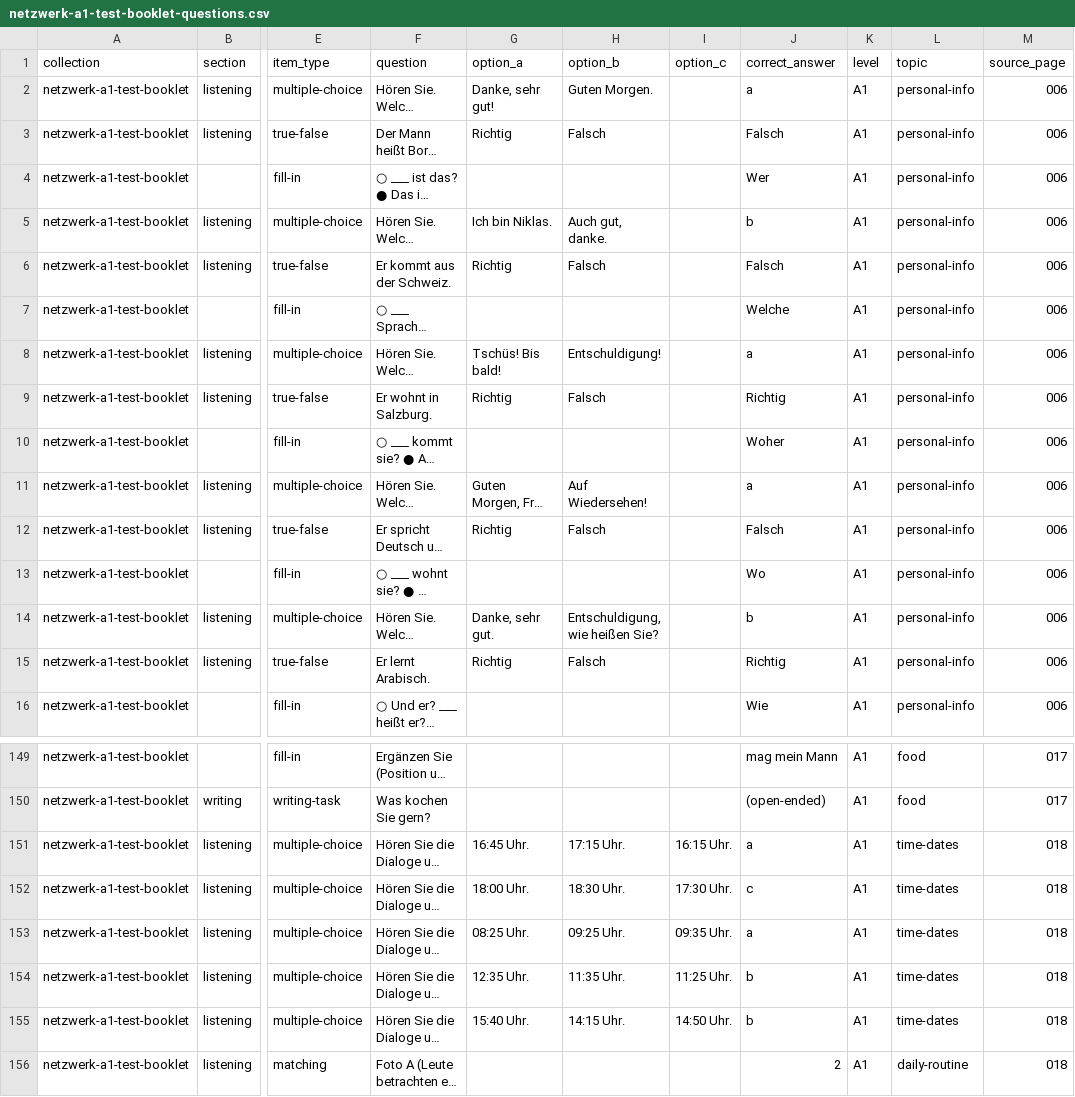
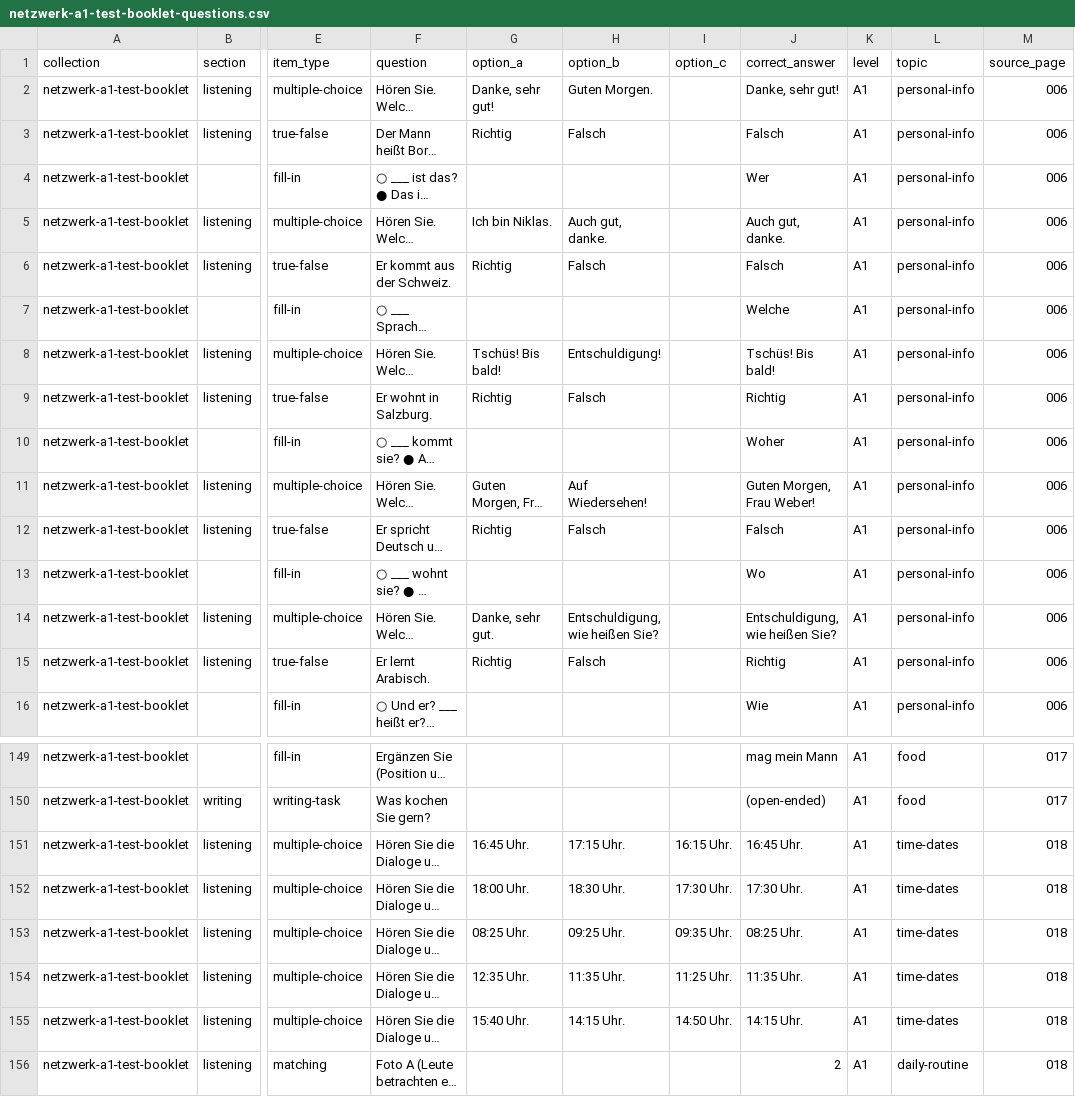
Before and after one commit to Kimosabey/lingotran-engine, a CSV file: german/extracted/netzwerk-a1-test-booklet/netzwerk-a1-test-booklet-questions.csv, drawn as a sheet; only a part is shown, gaps mark what is left out; long unchanged cells end in …; the diff covers the shown part only; the diff names each change by its address in the sheet, - before the commit and + after, or states it on an @@ line.

```diff
--- a/german/extracted/netzwerk-a1-test-booklet/netzwerk-a1-test-booklet-questions.csv
+++ b/german/extracted/netzwerk-a1-test-booklet/netzwerk-a1-test-booklet-questions.csv
-J2 (correct_answer): a
+J2 (correct_answer): Danke, sehr gut!
-J5 (correct_answer): b
+J5 (correct_answer): Auch gut, danke.
-J8 (correct_answer): a
+J8 (correct_answer): Tschüs! Bis bald!
-J11 (correct_answer): a
+J11 (correct_answer): Guten Morgen, Frau Weber!
-J14 (correct_answer): b
+J14 (correct_answer): Entschuldigung, wie heißen Sie?
-J151 (correct_answer): a
+J151 (correct_answer): 16:45 Uhr.
-J152 (correct_answer): c
+J152 (correct_answer): 17:30 Uhr.
-J153 (correct_answer): a
+J153 (correct_answer): 08:25 Uhr.
-J154 (correct_answer): b
+J154 (correct_answer): 11:35 Uhr.
-J155 (correct_answer): b
+J155 (correct_answer): 14:15 Uhr.
```
Also changed, not shown: 20 edited cells elsewhere in this file, german/extracted/_exports/_combined/german-a1-questions-all.csv, german/extracted/_exports/_combined/netzwerk-a1-questions-all.csv, 9 other files.
